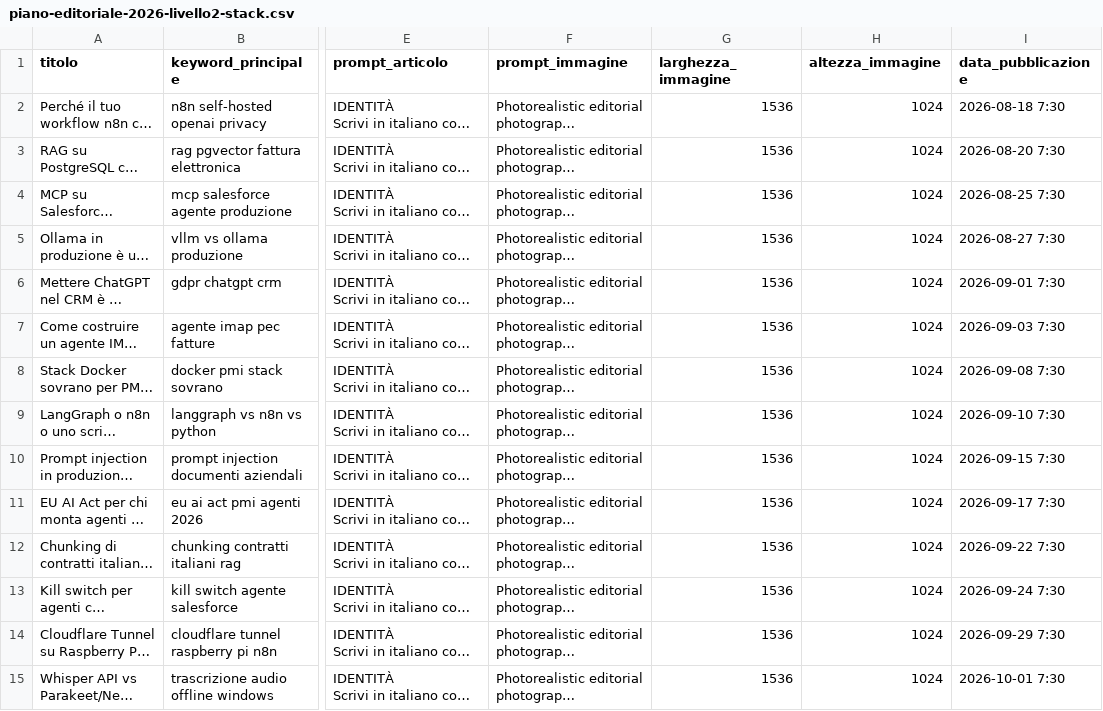
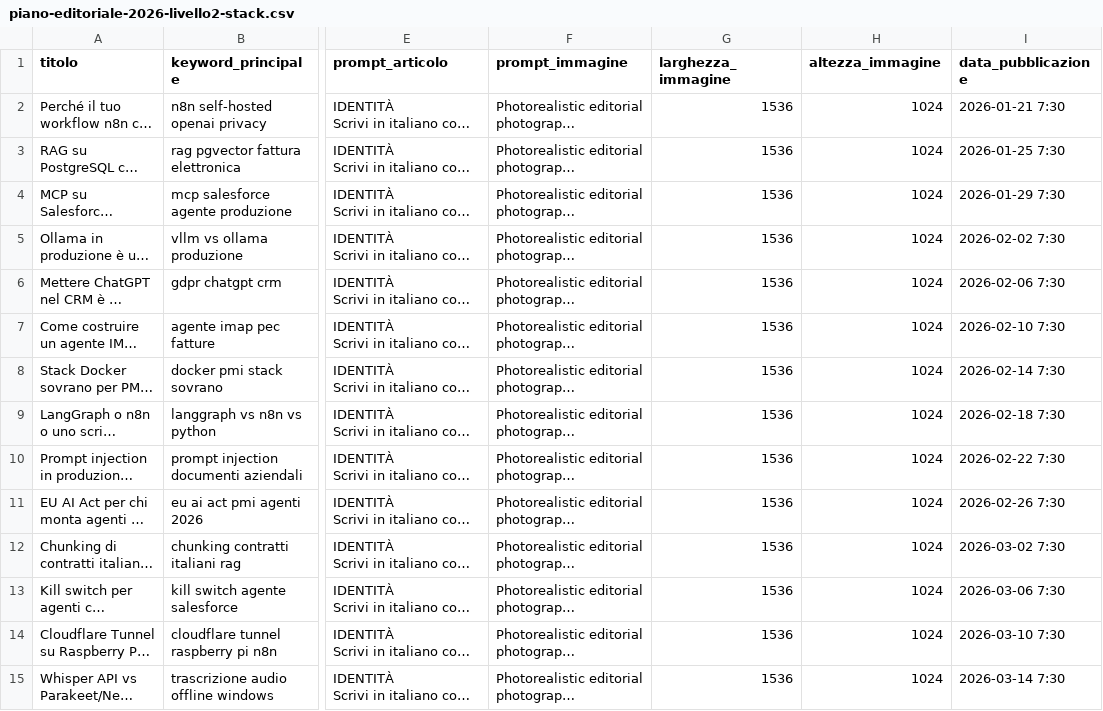
Before and after one commit to antoniotrento-net/antoniotrento-net.github.io, a CSV file: _piano_editoriale/piano-editoriale-2026-livello2-stack.csv, drawn as a sheet; only a part is shown, gaps mark what is left out; long unchanged cells end in …; the diff covers the shown part only; the diff names each change by its address in the sheet, - before the commit and + after, or states it on an @@ line.

```diff
--- a/_piano_editoriale/piano-editoriale-2026-livello2-stack.csv
+++ b/_piano_editoriale/piano-editoriale-2026-livello2-stack.csv
-I2 (data_pubblicazione): 2026-08-18 7:30
+I2 (data_pubblicazione): 2026-01-21 7:30
-I3 (data_pubblicazione): 2026-08-20 7:30
+I3 (data_pubblicazione): 2026-01-25 7:30
-I4 (data_pubblicazione): 2026-08-25 7:30
+I4 (data_pubblicazione): 2026-01-29 7:30
-I5 (data_pubblicazione): 2026-08-27 7:30
+I5 (data_pubblicazione): 2026-02-02 7:30
-I6 (data_pubblicazione): 2026-09-01 7:30
+I6 (data_pubblicazione): 2026-02-06 7:30
-I7 (data_pubblicazione): 2026-09-03 7:30
+I7 (data_pubblicazione): 2026-02-10 7:30
-I8 (data_pubblicazione): 2026-09-08 7:30
+I8 (data_pubblicazione): 2026-02-14 7:30
-I9 (data_pubblicazione): 2026-09-10 7:30
+I9 (data_pubblicazione): 2026-02-18 7:30
-I10 (data_pubblicazione): 2026-09-15 7:30
+I10 (data_pubblicazione): 2026-02-22 7:30
-I11 (data_pubblicazione): 2026-09-17 7:30
+I11 (data_pubblicazione): 2026-02-26 7:30
-I12 (data_pubblicazione): 2026-09-22 7:30
+I12 (data_pubblicazione): 2026-03-02 7:30
-I13 (data_pubblicazione): 2026-09-24 7:30
+I13 (data_pubblicazione): 2026-03-06 7:30
-I14 (data_pubblicazione): 2026-09-29 7:30
+I14 (data_pubblicazione): 2026-03-10 7:30
-I15 (data_pubblicazione): 2026-10-01 7:30
+I15 (data_pubblicazione): 2026-03-14 7:30
```
Also changed, not shown: 35 edited cells elsewhere in this file, _piano_editoriale/piano-editoriale-2026-livello3-pmi-ops.csv.
